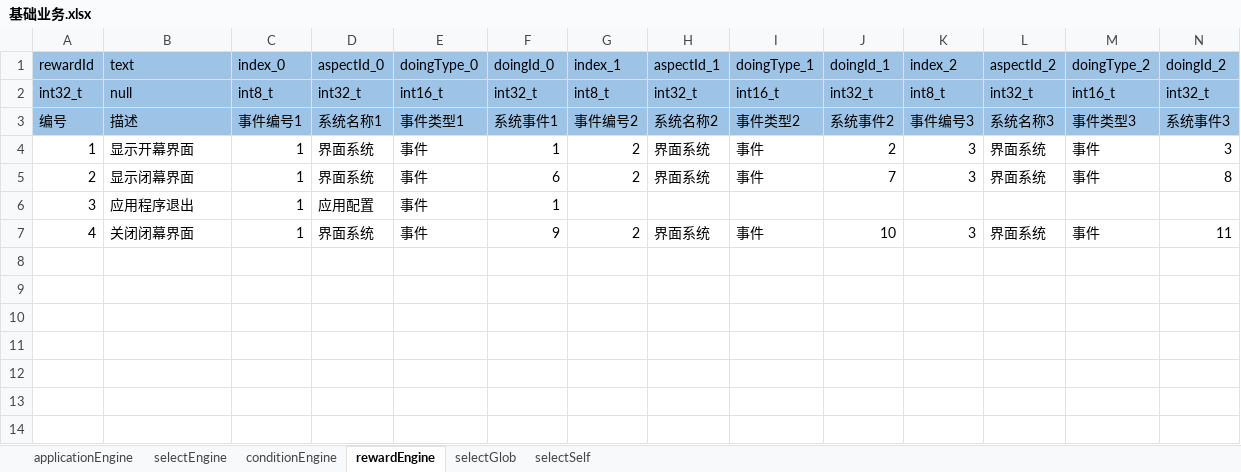
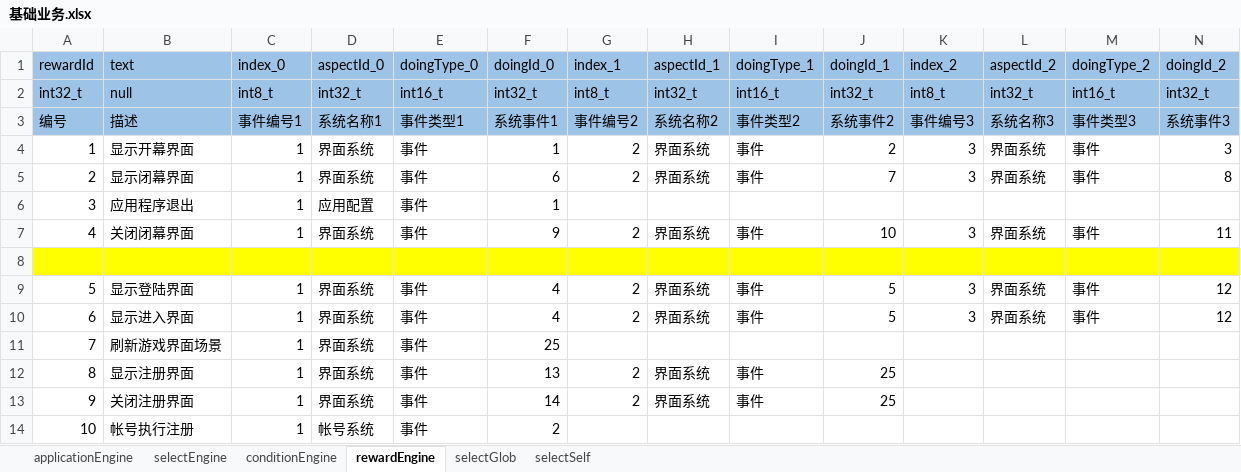
Before and after one commit to aiyou4love/resource, an Excel workbook: gameTb/client/table/基础业务.xlsx, sheet rewardEngine, drawn as a sheet; only a part is shown; values as stored, in another font and other column widths than the file's, no borders; rows hold the shown columns only; the diff names each change by its address in the sheet, - before the commit and + after, or states it on an @@ line.

```diff
--- a/gameTb/client/table/基础业务.xlsx (sheet rewardEngine)
+++ b/gameTb/client/table/基础业务.xlsx (sheet rewardEngine)
+row 8: (empty)
+row 9: 5 | 显示登陆界面 | 1 | 界面系统 | 事件 | 4 | 2 | 界面系统 | 事件 | 5 | 3 | 界面系统 | 事件 | 12
+row 10: 6 | 显示进入界面 | 1 | 界面系统 | 事件 | 4 | 2 | 界面系统 | 事件 | 5 | 3 | 界面系统 | 事件 | 12
+row 11: 7 | 刷新游戏界面场景 | 1 | 界面系统 | 事件 | 25
+row 12: 8 | 显示注册界面 | 1 | 界面系统 | 事件 | 13 | 2 | 界面系统 | 事件 | 25
+row 13: 9 | 关闭注册界面 | 1 | 界面系统 | 事件 | 14 | 2 | 界面系统 | 事件 | 25
+row 14: 10 | 帐号执行注册 | 1 | 帐号系统 | 事件 | 2
```
Also changed, not shown: sheet selectEngine, gameTb/client/table/界面系统.xlsx, 7 other files.
